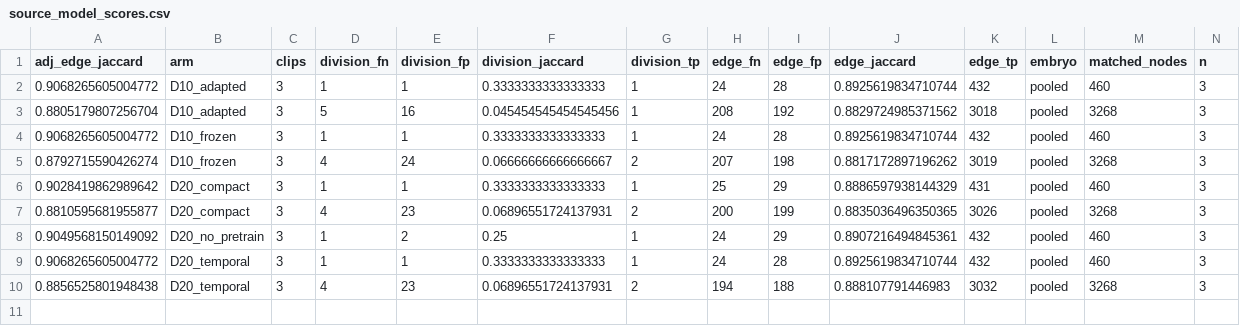
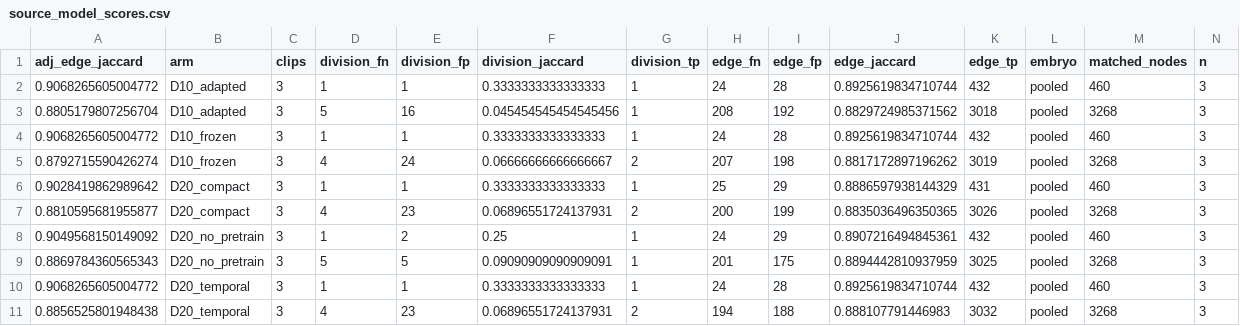
Before and after one commit to matheuspf/cell-tracking, a CSV file: results/pipeline-error-training-20260915/source_model_scores.csv, drawn as a sheet; only a part is shown; rows hold the shown columns only; the diff names each change by its address in the sheet, - before the commit and + after, or states it on an @@ line.

Commit message:
Record both complete no-pretraining source controls

```diff
--- a/results/pipeline-error-training-20260915/source_model_scores.csv
+++ b/results/pipeline-error-training-20260915/source_model_scores.csv
+row 9: 0.8869784360565343 | D20_no_pretrain | 3 | 5 | 5 | 0.09090909090909091 | 1 | 201 | 175 | 0.8894442810937959 | 3025 | pooled | 3268 | 3
```
Also changed, not shown: results/pipeline-error-training-20260915/training_fits.csv, 5 other files.
